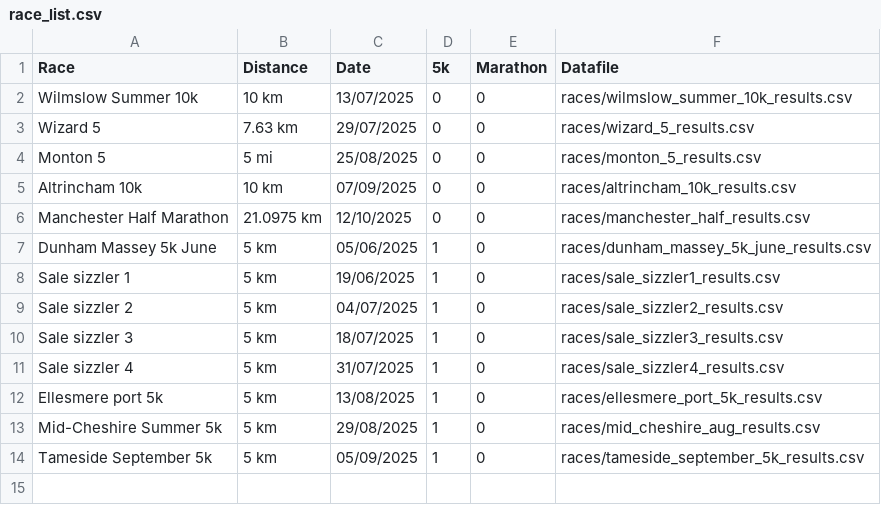
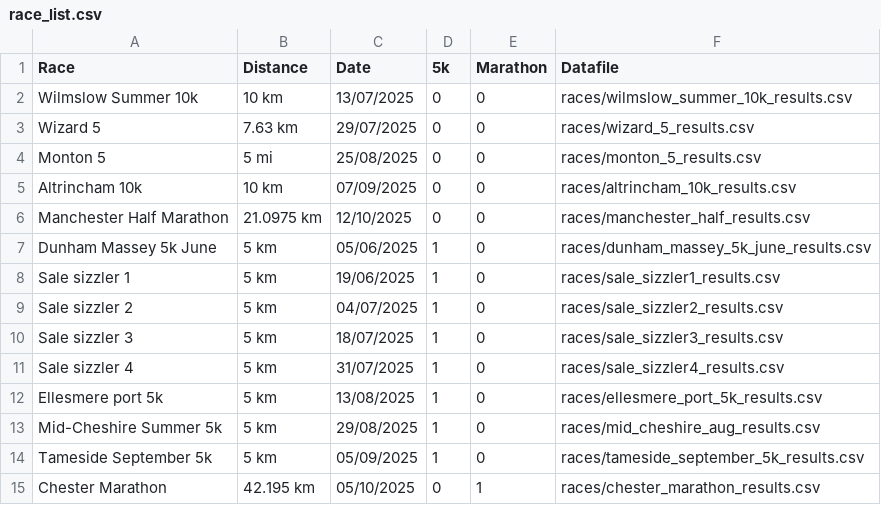
Before and after one commit to Altrincham-Athletics/Road-Race-Championship, a CSV file: race_list.csv, drawn as a sheet.

Commit message:
Add vicki perry chester marathon

```diff
--- a/race_list.csv
+++ b/race_list.csv
@@ -14 +14,2 @@ Mid-Cheshire Summer 5k,5 km,29/08/2025,1,0,races/mid_cheshire_aug_results.csv
 Tameside September 5k,5 km,05/09/2025,1,0,races/tameside_september_5k_results.csv
+Chester Marathon,42.195 km,05/10/2025,0,1,races/chester_marathon_results.csv
```
Also changed, not shown: 49 other files.
